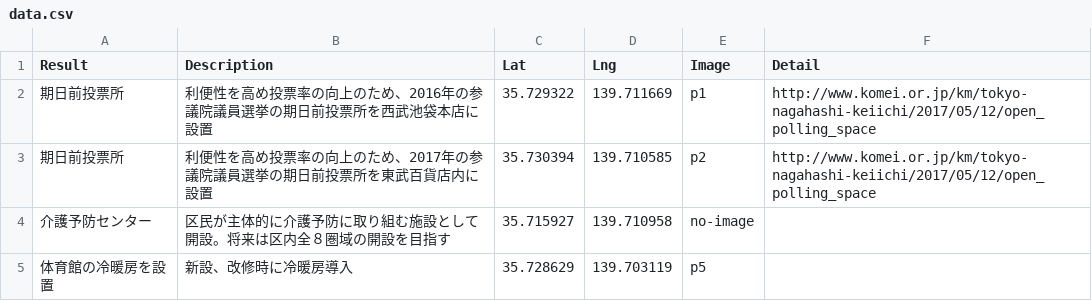
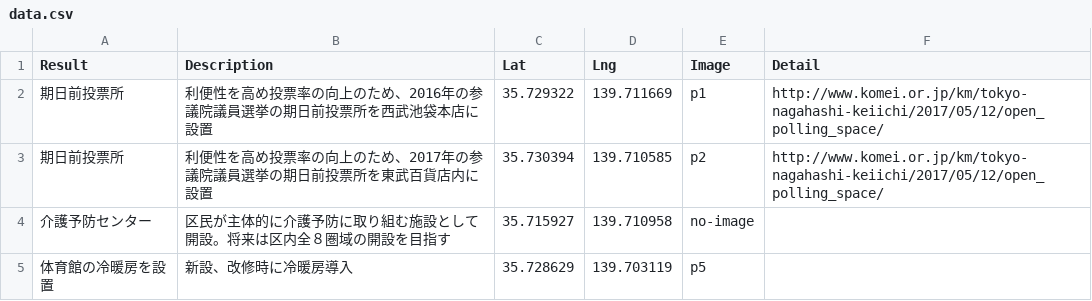
Before and after one commit to komei-toshima/toshima_results, a CSV file: data.csv, drawn as a sheet; only a part is shown.

Commit message:
details update

```diff
--- a/data.csv
+++ b/data.csv
@@ -1,4 +1,4 @@
 Result,Description,Lat,Lng,Image,Detail
-期日前投票所,利便性を高め投票率の向上のため、2016年の参議院議員選挙の期日前投票所を西武池袋本店に設置,35.729322,139.711669,p1,http://www.komei.or.jp/km/tokyo-nagahashi-keiichi/2017/05/12/open_polling_space
-期日前投票所,利便性を高め投票率の向上のため、2017年の参議院議員選挙の期日前投票所を東武百貨店内に設置,35.730394,139.710585,p2,http://www.komei.or.jp/km/tokyo-nagahashi-keiichi/2017/05/12/open_polling_space
+期日前投票所,利便性を高め投票率の向上のため、2016年の参議院議員選挙の期日前投票所を西武池袋本店に設置,35.729322,139.711669,p1,http://www.komei.or.jp/km/tokyo-nagahashi-keiichi/2017/05/12/open_polling_space/
+期日前投票所,利便性を高め投票率の向上のため、2017年の参議院議員選挙の期日前投票所を東武百貨店内に設置,35.730394,139.710585,p2,http://www.komei.or.jp/km/tokyo-nagahashi-keiichi/2017/05/12/open_polling_space/
 介護予防センター,区民が主体的に介護予防に取り組む施設として開設。将来は区内全８圏域の開設を目指す,35.715927,139.710958,no-image,
```
